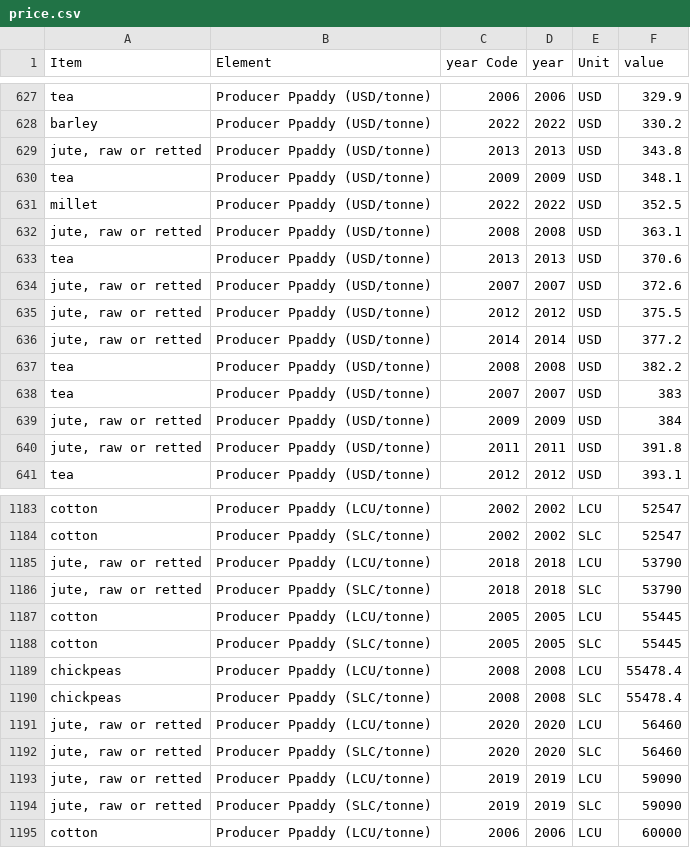
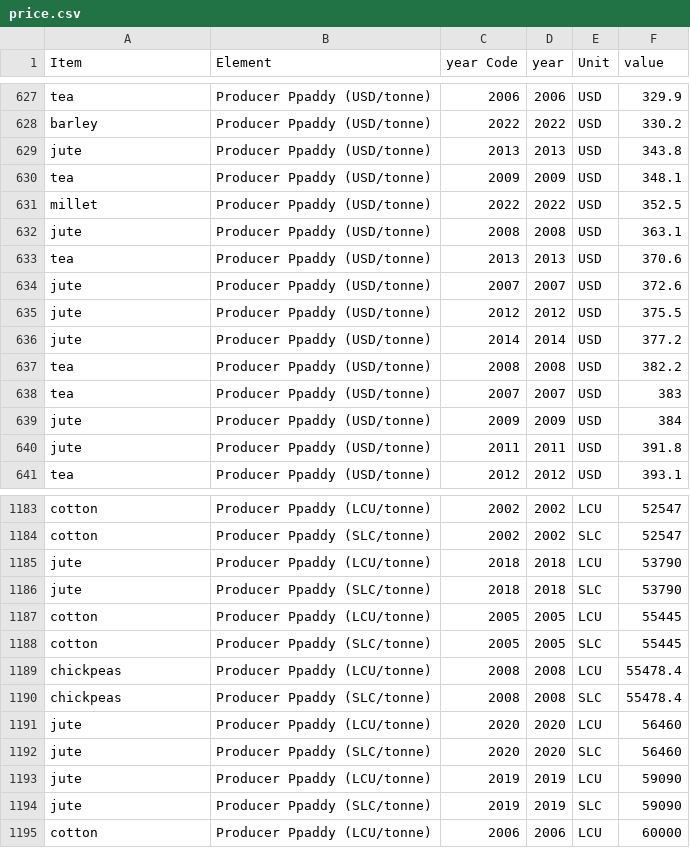
Before and after one commit to Data-Crunch-Team-Green/khetala-server, a CSV file: data/price.csv, drawn as a sheet; only a part is shown, gaps mark what is left out; the diff covers the shown part only.

```diff
--- a/data/price.csv
+++ b/data/price.csv
@@ -628,14 +628,14 @@ tea,Producer Ppaddy (USD/tonne),2006,2006,USD,329.9
 barley,Producer Ppaddy (USD/tonne),2022,2022,USD,330.2
-"jute, raw or retted",Producer Ppaddy (USD/tonne),2013,2013,USD,343.8
+jute,Producer Ppaddy (USD/tonne),2013,2013,USD,343.8
 tea,Producer Ppaddy (USD/tonne),2009,2009,USD,348.1
 millet,Producer Ppaddy (USD/tonne),2022,2022,USD,352.5
-"jute, raw or retted",Producer Ppaddy (USD/tonne),2008,2008,USD,363.1
+jute,Producer Ppaddy (USD/tonne),2008,2008,USD,363.1
 tea,Producer Ppaddy (USD/tonne),2013,2013,USD,370.6
-"jute, raw or retted",Producer Ppaddy (USD/tonne),2007,2007,USD,372.6
-"jute, raw or retted",Producer Ppaddy (USD/tonne),2012,2012,USD,375.5
-"jute, raw or retted",Producer Ppaddy (USD/tonne),2014,2014,USD,377.2
+jute,Producer Ppaddy (USD/tonne),2007,2007,USD,372.6
+jute,Producer Ppaddy (USD/tonne),2012,2012,USD,375.5
+jute,Producer Ppaddy (USD/tonne),2014,2014,USD,377.2
 tea,Producer Ppaddy (USD/tonne),2008,2008,USD,382.2
 tea,Producer Ppaddy (USD/tonne),2007,2007,USD,383
-"jute, raw or retted",Producer Ppaddy (USD/tonne),2009,2009,USD,384
-"jute, raw or retted",Producer Ppaddy (USD/tonne),2011,2011,USD,391.8
+jute,Producer Ppaddy (USD/tonne),2009,2009,USD,384
+jute,Producer Ppaddy (USD/tonne),2011,2011,USD,391.8
 tea,Producer Ppaddy (USD/tonne),2012,2012,USD,393.1
@@ -1184,4 +1184,4 @@ cotton,Producer Ppaddy (LCU/tonne),2002,2002,LCU,52547
 cotton,Producer Ppaddy (SLC/tonne),2002,2002,SLC,52547
-"jute, raw or retted",Producer Ppaddy (LCU/tonne),2018,2018,LCU,53790
-"jute, raw or retted",Producer Ppaddy (SLC/tonne),2018,2018,SLC,53790
+jute,Producer Ppaddy (LCU/tonne),2018,2018,LCU,53790
+jute,Producer Ppaddy (SLC/tonne),2018,2018,SLC,53790
 cotton,Producer Ppaddy (LCU/tonne),2005,2005,LCU,55445
@@ -1190,6 +1190,6 @@ chickpeas,Producer Ppaddy (LCU/tonne),2008,2008,LCU,55478.4
 chickpeas,Producer Ppaddy (SLC/tonne),2008,2008,SLC,55478.4
-"jute, raw or retted",Producer Ppaddy (LCU/tonne),2020,2020,LCU,56460
-"jute, raw or retted",Producer Ppaddy (SLC/tonne),2020,2020,SLC,56460
-"jute, raw or retted",Producer Ppaddy (LCU/tonne),2019,2019,LCU,59090
-"jute, raw or retted",Producer Ppaddy (SLC/tonne),2019,2019,SLC,59090
+jute,Producer Ppaddy (LCU/tonne),2020,2020,LCU,56460
+jute,Producer Ppaddy (SLC/tonne),2020,2020,SLC,56460
+jute,Producer Ppaddy (LCU/tonne),2019,2019,LCU,59090
+jute,Producer Ppaddy (SLC/tonne),2019,2019,SLC,59090
 cotton,Producer Ppaddy (LCU/tonne),2006,2006,LCU,60000
```
Also changed, not shown: 2 added rows, 2 removed rows and 86 edited cells elsewhere in this file, 4 other files.
